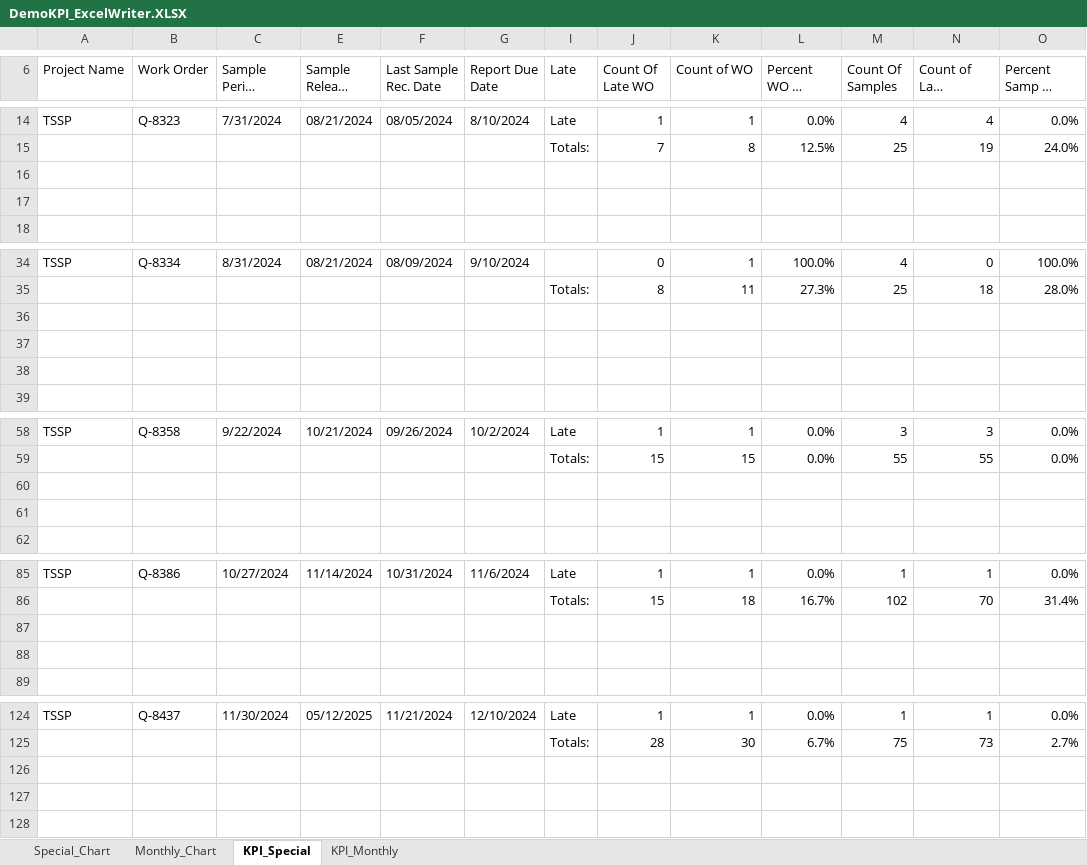
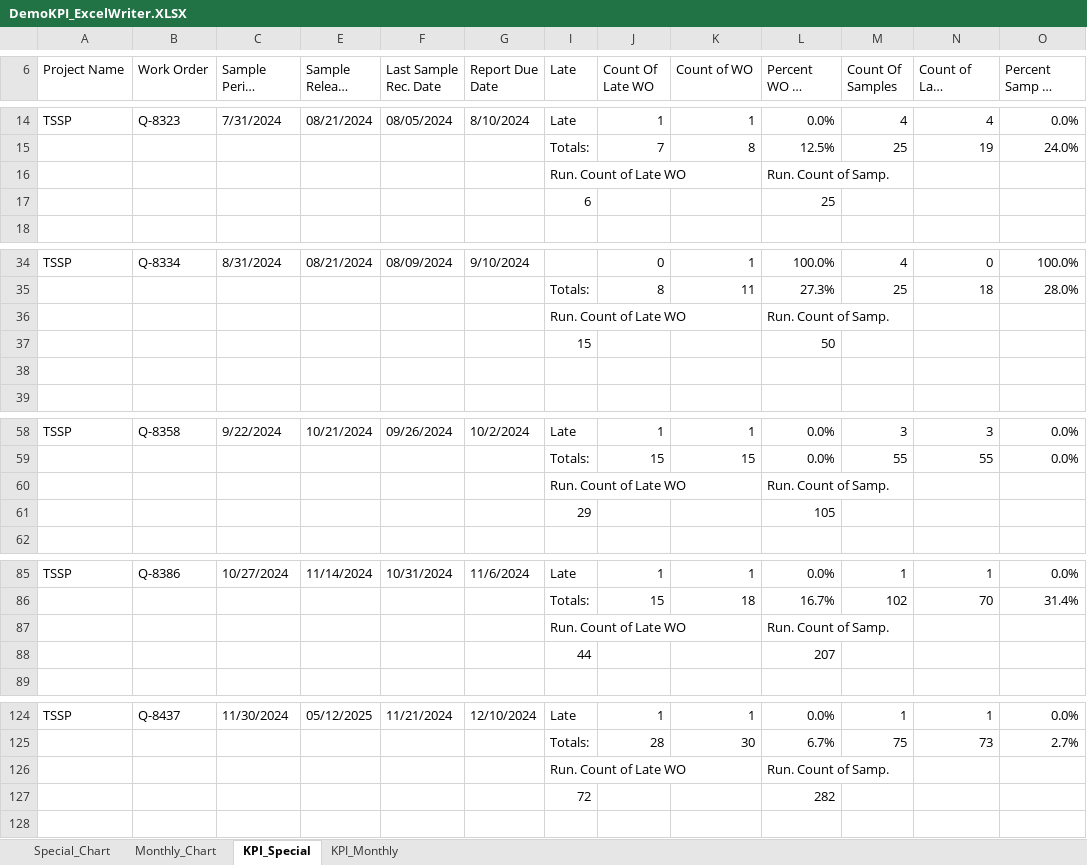
Before and after one commit to pttrailerman-boop/MetadataDrivenReportingEngine-, an Excel workbook: Demo/DemoKPI_ExcelWriter.XLSX, sheet KPI_Special, drawn as a sheet; only a part is shown, gaps mark what is left out; long unchanged cells end in …; values as stored, in another font and other column widths than the file's, no cell formats; the diff covers the shown part only; the diff names each change by its address in the sheet, - before the commit and + after, or states it on an @@ line.

Commit message:
Add files via upload

```diff
--- a/Demo/DemoKPI_ExcelWriter.XLSX (sheet KPI_Special)
+++ b/Demo/DemoKPI_ExcelWriter.XLSX (sheet KPI_Special)
-row 16: (empty)
+row 16:  |  |  |  |  |  | Run. Count of Late WO |  |  | Run. Count of Samp.
-row 17: (empty)
+row 17:  |  |  |  |  |  | 6 |  |  | 25
-row 36: (empty)
+row 36:  |  |  |  |  |  | Run. Count of Late WO |  |  | Run. Count of Samp.
-row 37: (empty)
+row 37:  |  |  |  |  |  | 15 |  |  | 50
-row 60: (empty)
+row 60:  |  |  |  |  |  | Run. Count of Late WO |  |  | Run. Count of Samp.
-row 61: (empty)
+row 61:  |  |  |  |  |  | 29 |  |  | 105
-row 87: (empty)
+row 87:  |  |  |  |  |  | Run. Count of Late WO |  |  | Run. Count of Samp.
-row 88: (empty)
+row 88:  |  |  |  |  |  | 44 |  |  | 207
-row 126: (empty)
+row 126:  |  |  |  |  |  | Run. Count of Late WO |  |  | Run. Count of Samp.
-row 127: (empty)
+row 127:  |  |  |  |  |  | 72 |  |  | 282
```
Also changed, not shown: 84 edited cells elsewhere in this sheet, sheet KPI_Monthly, cell formats, hidden cells, charts or pictures.
